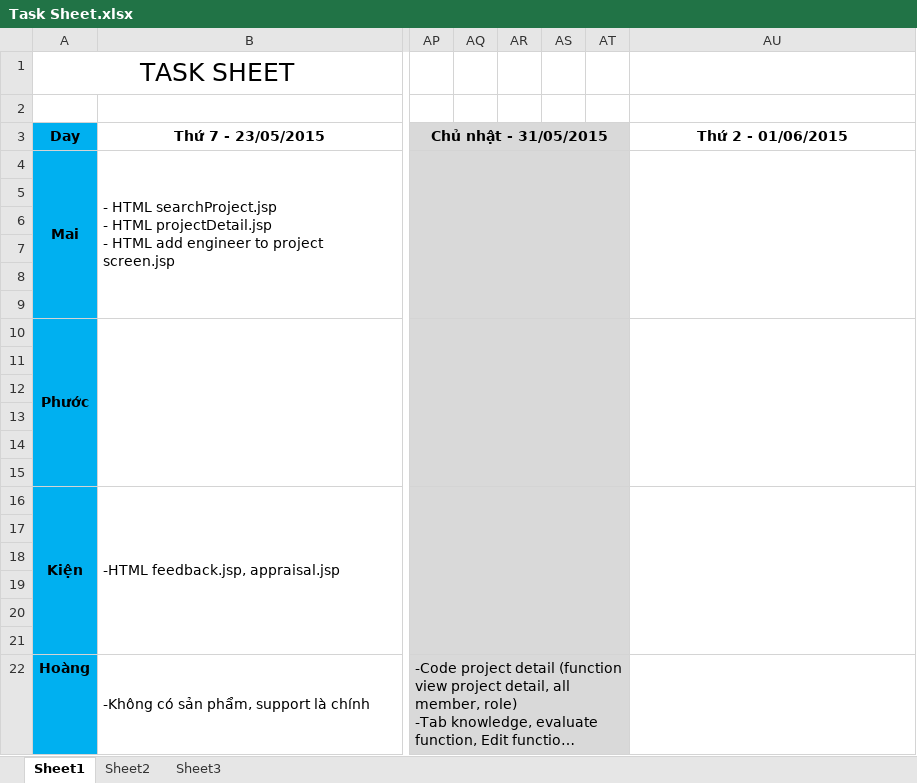
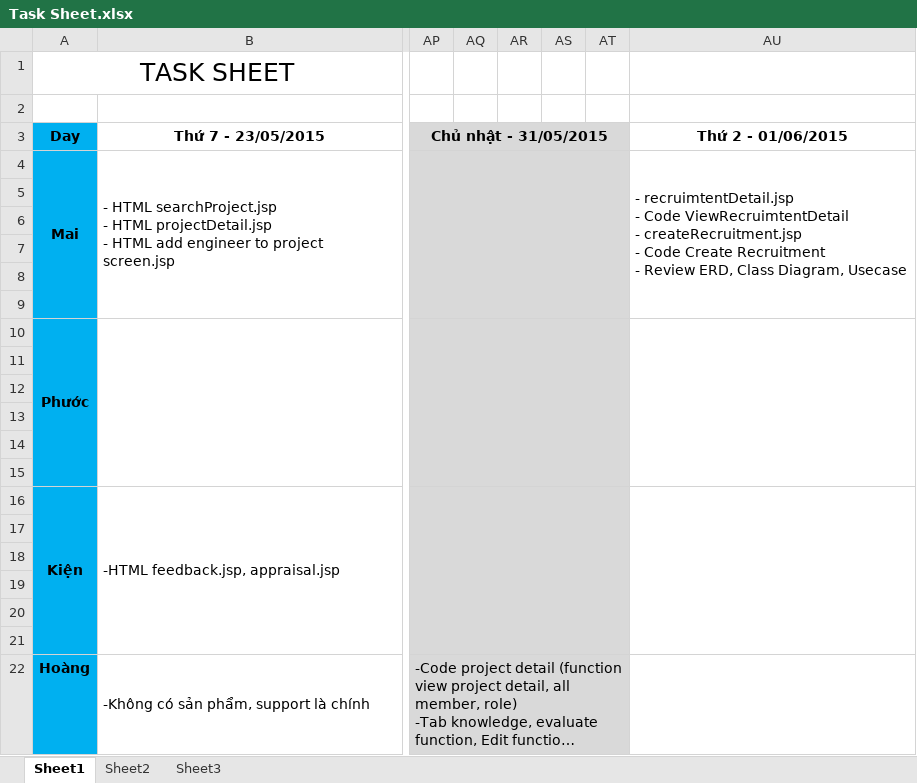
Before and after one commit to TheGodHere/DATN_OutSourcingHRM, an Excel workbook: Documents/Other/Task Sheet.xlsx, sheet Sheet1, drawn as a sheet; only a part is shown, gaps mark what is left out; long unchanged cells end in …; values as stored, in another font and other column widths than the file's, no borders; ↵ is a line break in a cell; the diff names each change by its address in the sheet, - before the commit and + after, or states it on an @@ line.

```diff
--- a/Documents/Other/Task Sheet.xlsx (sheet Sheet1)
+++ b/Documents/Other/Task Sheet.xlsx (sheet Sheet1)
-AU4 (Thứ 2 - 01/06/2015): (empty)
+AU4 (Thứ 2 - 01/06/2015): - recruimtentDetail.jsp ↵ - Code ViewRecruimtentDetail ↵ - createRecruitment.jsp ↵ - Code Create Recruitment ↵ - Review ERD, Class Diagram, Usecase
```
